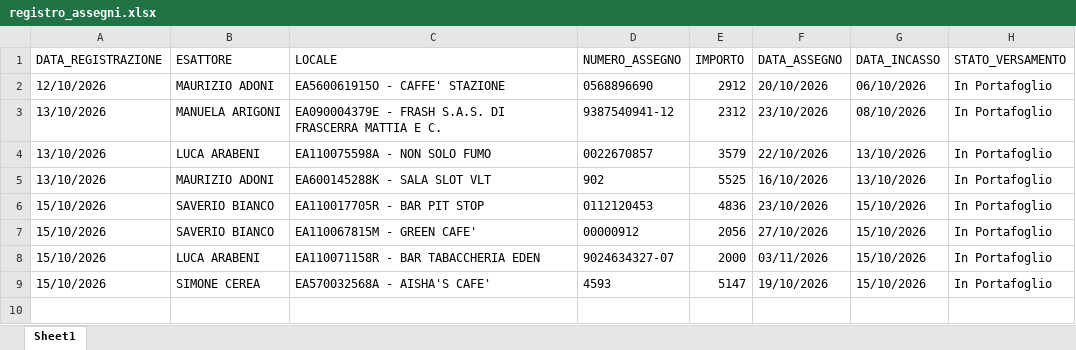
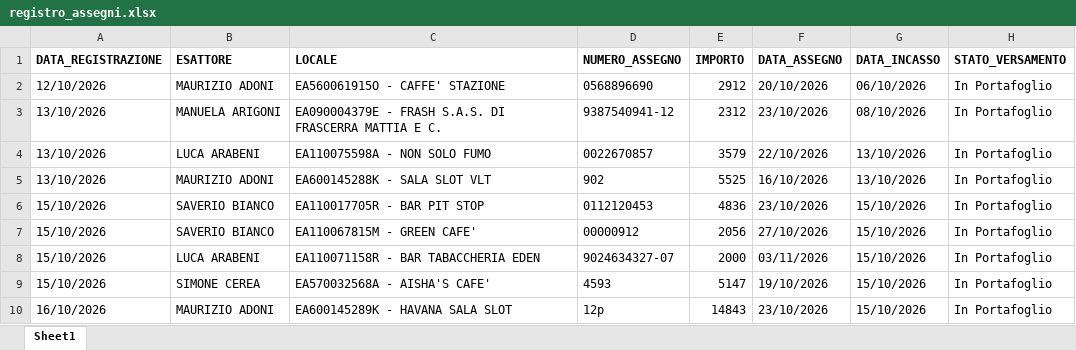
Before and after one commit to wingamingsrl/AppWG, an Excel workbook: registro_assegni.xlsx, sheet Sheet1, drawn as a sheet; values as stored, in another font and other column widths than the file's, no borders; the diff names each change by its address in the sheet, - before the commit and + after, or states it on an @@ line.

Commit message:
🏦 Inserimento Assegno 12p

```diff
--- a/registro_assegni.xlsx (sheet Sheet1)
+++ b/registro_assegni.xlsx (sheet Sheet1)
-A1:H1 bold: off
+A1:H1 bold: on
+row 10: 16/10/2026 | MAURIZIO ADONI | EA600145289K - HAVANA SALA SLOT | 12p | 14843 | 23/10/2026 | 15/10/2026 | In Portafoglio
```
